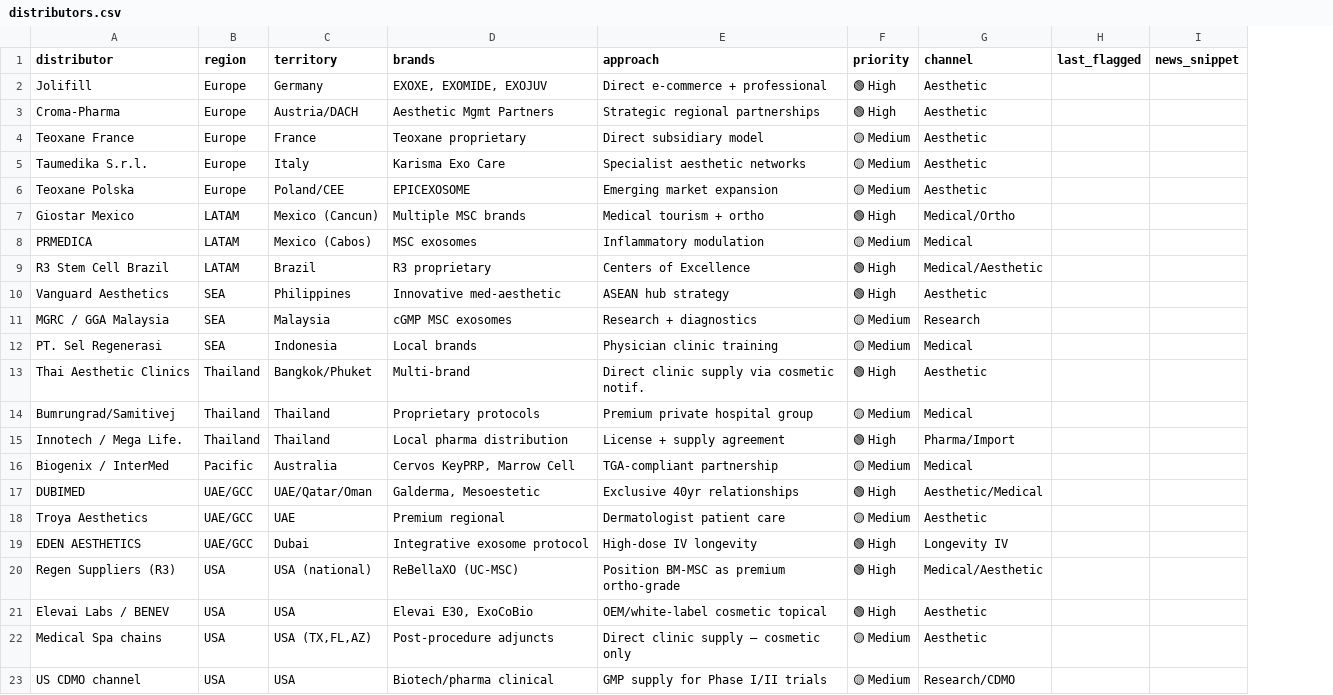
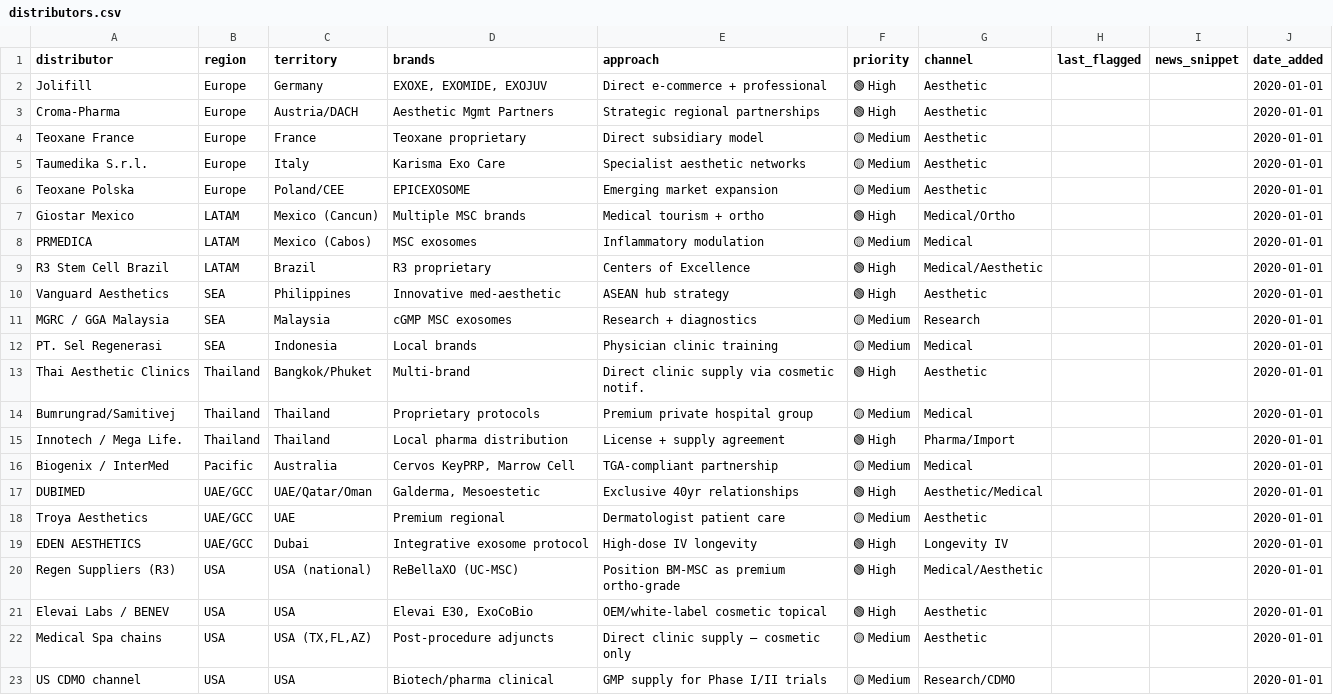
Before and after one commit to limorchen/exosomes_global_naive, a CSV file: data/distributors.csv, drawn as a sheet; the diff names each change by its address in the sheet, - before the commit and + after, or states it on an @@ line.

```diff
--- a/data/distributors.csv
+++ b/data/distributors.csv
+column J (date_added), rows 2-23: all 2020-01-01
```
Also changed, not shown: data/regulatory.csv, 1 other file.
